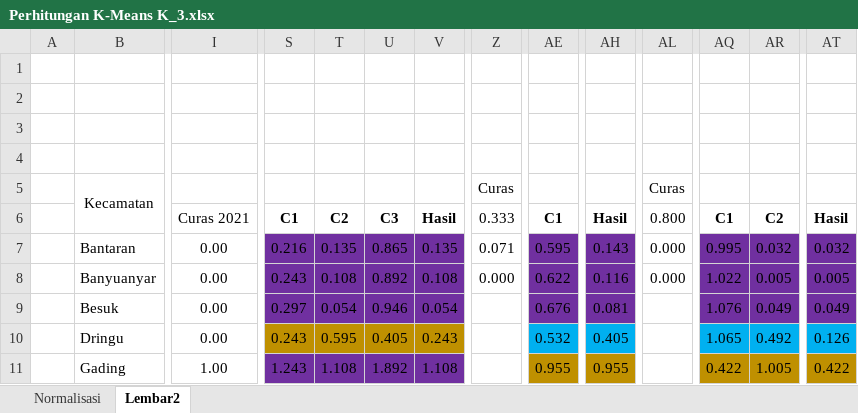
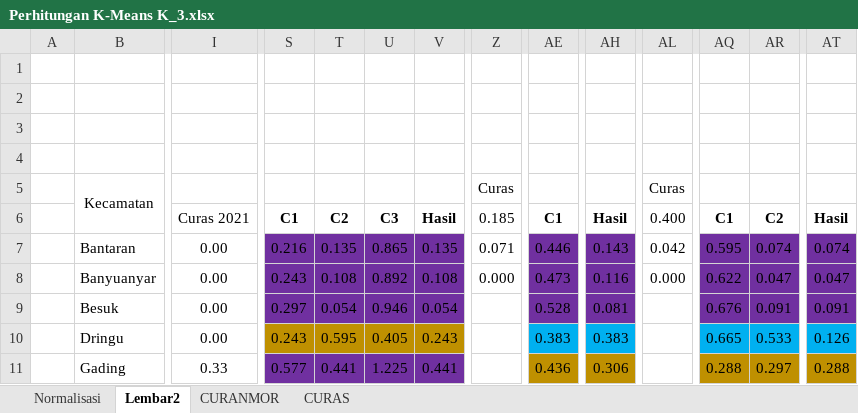
Before and after one commit to DaffaRahman11/DATA-SKRIPSI, an Excel workbook: Perhitungan K-Means K_3.xlsx, sheet Lembar2, drawn as a sheet; only a part is shown, gaps mark what is left out; values as stored, in another font and other column widths than the file's, no borders; the diff covers the shown part only; the diff names each change by its address in the sheet, - before the commit and + after, or states it on an @@ line.

Commit message:
Update Perhitungan Curas

```diff
--- a/Perhitungan K-Means K_3.xlsx (sheet Lembar2)
+++ b/Perhitungan K-Means K_3.xlsx (sheet Lembar2)
+sheet tab: CURANMOR
+sheet tab: CURAS
-Z6: 0.333
+Z6: 0.185
-AL6: 0.800
+AL6: 0.400
-AE7: 0.595
+AE7: 0.446
-AL7: 0.000
+AL7: 0.042
-AQ7: 0.995
+AQ7: 0.595
-AR7: 0.032
+AR7: 0.074
-AT7: 0.032
+AT7: 0.074
-AE8: 0.622
+AE8: 0.473
-AQ8: 1.022
+AQ8: 0.622
-AR8: 0.005
+AR8: 0.047
-AT8: 0.005
+AT8: 0.047
-AE9: 0.676
+AE9: 0.528
-AQ9: 1.076
+AQ9: 0.676
-AR9: 0.049
+AR9: 0.091
-AT9: 0.049
+AT9: 0.091
-AE10: 0.532
+AE10: 0.383
-AH10: 0.405
+AH10: 0.383
-AQ10: 1.065
+AQ10: 0.665
-AR10: 0.492
+AR10: 0.533
-I11: 1.00
+I11: 0.33
-S11: 1.243
+S11: 0.577
-T11: 1.108
+T11: 0.441
-U11: 1.892
+U11: 1.225
-V11: 1.108
+V11: 0.441
-AE11: 0.955
+AE11: 0.436
-AH11: 0.955
+AH11: 0.306
-AQ11: 0.422
+AQ11: 0.288
-AR11: 1.005
+AR11: 0.297
-AT11: 0.422
+AT11: 0.288
```
Also changed, not shown: 114 edited cells elsewhere in this sheet, 1 other file.
